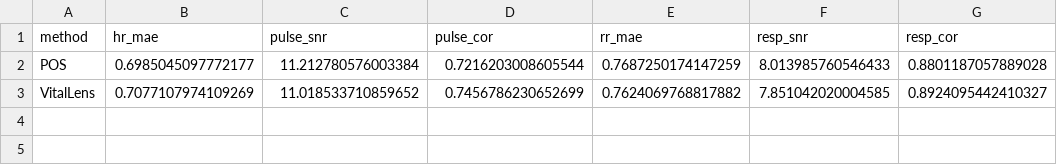
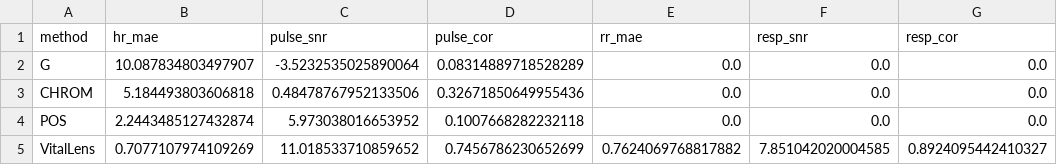
Before and after one commit to Rouast-Labs/vitallens-paper, a CSV file: data/results_vv_medium.csv, drawn as a sheet.

```diff
--- a/data/results_vv_medium.csv
+++ b/data/results_vv_medium.csv
@@ -1,3 +1,5 @@
 method,hr_mae,pulse_snr,pulse_cor,rr_mae,resp_snr,resp_cor
-POS,0.6985045097772177,11.212780576003384,0.7216203008605544,0.7687250174147259,8.013985760546433,0.8801187057889028
+G,10.087834803497907,-3.5232535025890064,0.08314889718528289,0.0,0.0,0.0
+CHROM,5.184493803606818,0.48478767952133506,0.32671850649955436,0.0,0.0,0.0
+POS,2.2443485127432874,5.973038016653952,0.1007668282232118,0.0,0.0,0.0
 VitalLens,0.7077107974109269,11.018533710859652,0.7456786230652699,0.7624069768817882,7.851042020004585,0.8924095442410327
```
Also changed, not shown: data/age_histogram.csv, data/results_prosit_test.csv, 21 other files.
